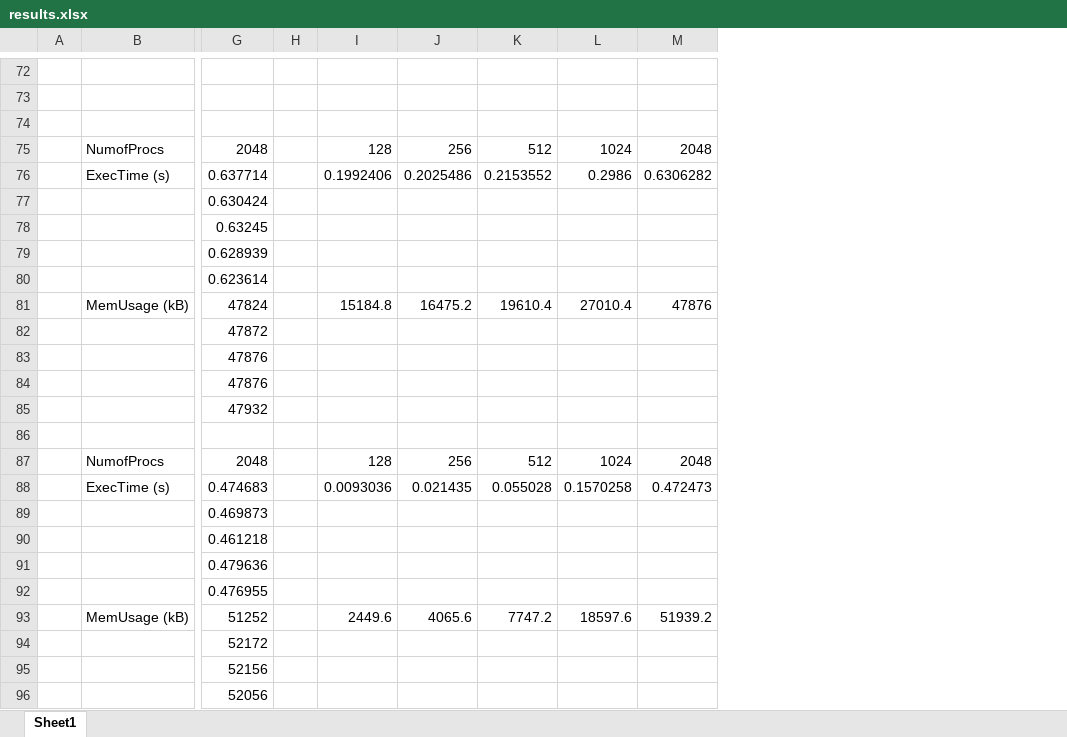
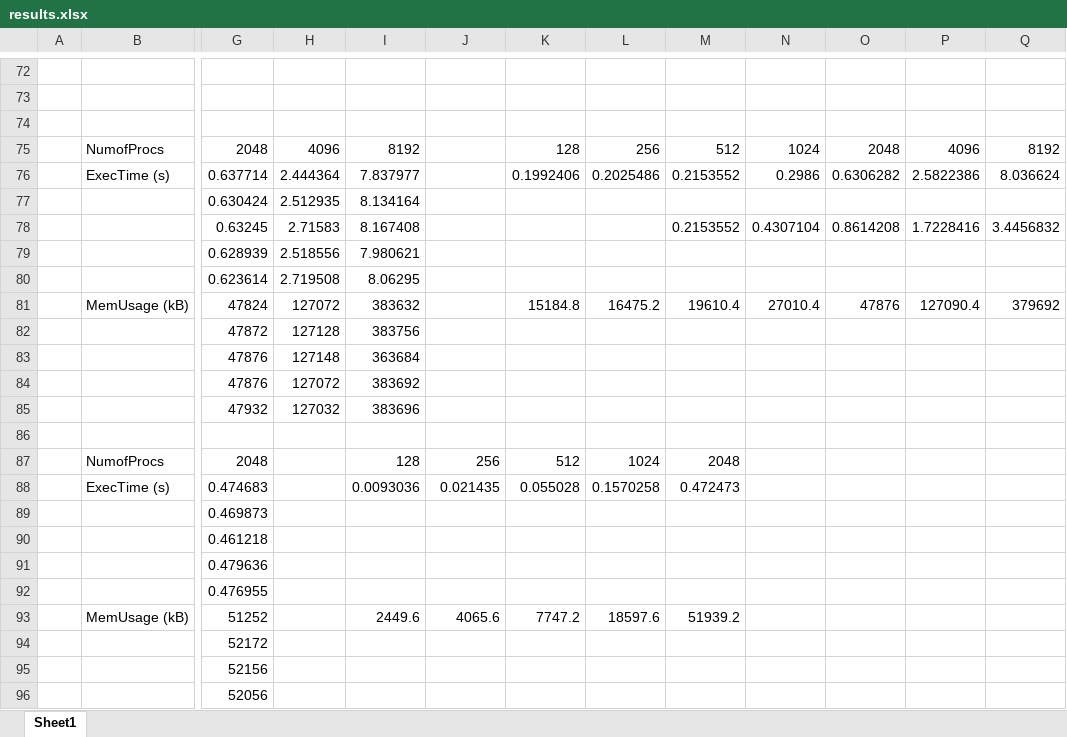
Before and after one commit to iamnotalone1993/mce, an Excel workbook: results.xlsx, sheet Sheet1, drawn as a sheet; only a part is shown, gaps mark what is left out; values as stored, in another font and other column widths than the file's, no borders; charts and pictures not drawn; removed rows and columns are numbered as before the commit, all else as after; the diff covers the shown part only; the diff names each change by its address in the sheet, - before the commit and + after, or states it on an @@ line.

```diff
--- a/results.xlsx (sheet Sheet1)
+++ b/results.xlsx (sheet Sheet1)
-column H, empty
+column H, rows 75-85: 4096 | 2.444364 | 2.512935 | 2.71583 | 2.518556 | 2.719508 | 127072 | 127128 | 127148 | 127072 | 127032
+column L, rows 75-93: 256 | 0.2025486 |  |  |  |  | 16475.2 |  |  |  |  |  | 1024 | 0.1570258 |  |  |  |  | 18597.6
+column M, rows 75-93: 512 | 0.2153552 |  | 0.2153552 |  |  | 19610.4 |  |  |  |  |  | 2048 | 0.472473 |  |  |  |  | 51939.2
+column P, rows 75-81: 4096 | 2.5822386 |  | 1.7228416 |  |  | 127090.4
+column Q, rows 75-81: 8192 | 8.036624 |  | 3.4456832 |  |  | 379692
-I75: 128
+I75: 8192
-J75: 256
+J75: (empty)
-K75: 512
+K75: 128
-I76: 0.1992406
+I76: 7.837977
-J76: 0.2025486
+J76: (empty)
-K76: 0.2153552
+K76: 0.1992406
-I77: (empty)
+I77: 8.134164
-I78: (empty)
+I78: 8.167408
-N78: (empty)
+N78: 0.4307104
-O78: (empty)
+O78: 0.8614208
-I79: (empty)
+I79: 7.980621
-I80: (empty)
+I80: 8.06295
-I81: 15184.8
+I81: 383632
-J81: 16475.2
+J81: (empty)
-K81: 19610.4
+K81: 15184.8
-I82: (empty)
+I82: 383756
-I83: (empty)
+I83: 363684
-I84: (empty)
+I84: 383692
-I85: (empty)
+I85: 383696
-N87: 1024
+N87: (empty)
-O87: 2048
+O87: (empty)
-N88: 0.1570258
+N88: (empty)
-O88: 0.472473
+O88: (empty)
-N93: 18597.6
+N93: (empty)
-O93: 51939.2
+O93: (empty)
```
Also changed, not shown: 27 edited cells elsewhere in this sheet, charts or pictures.
